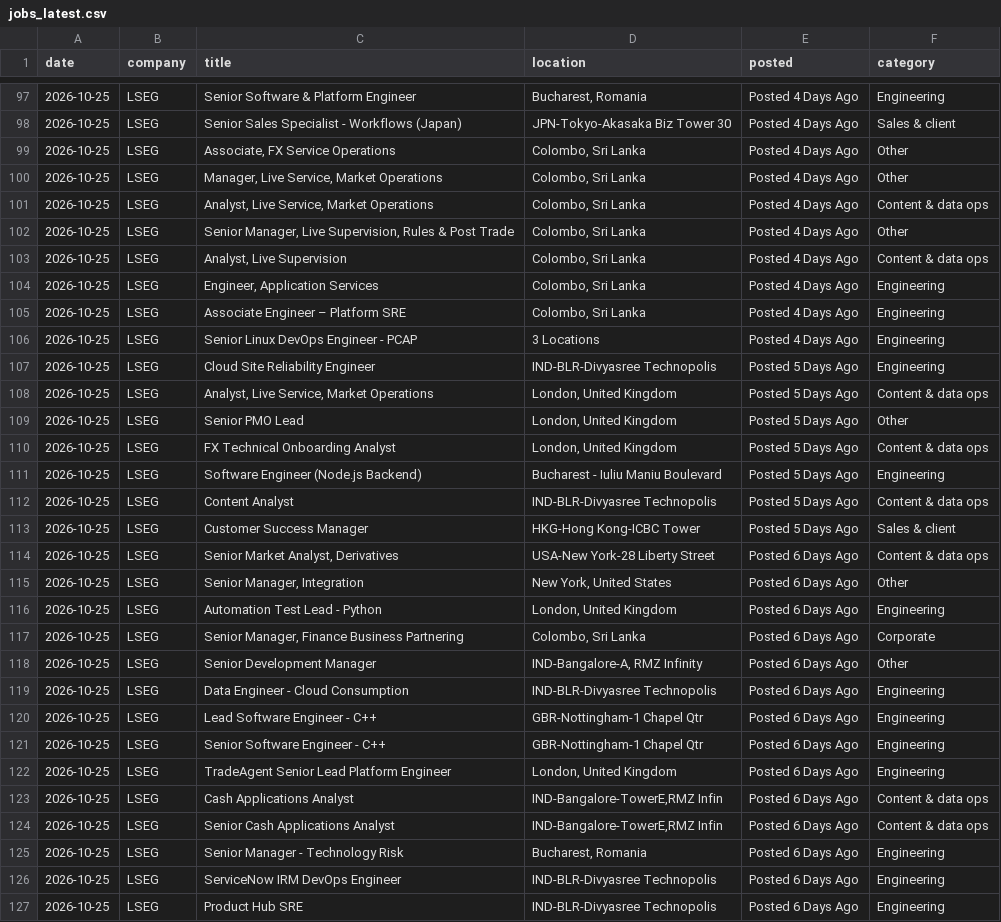
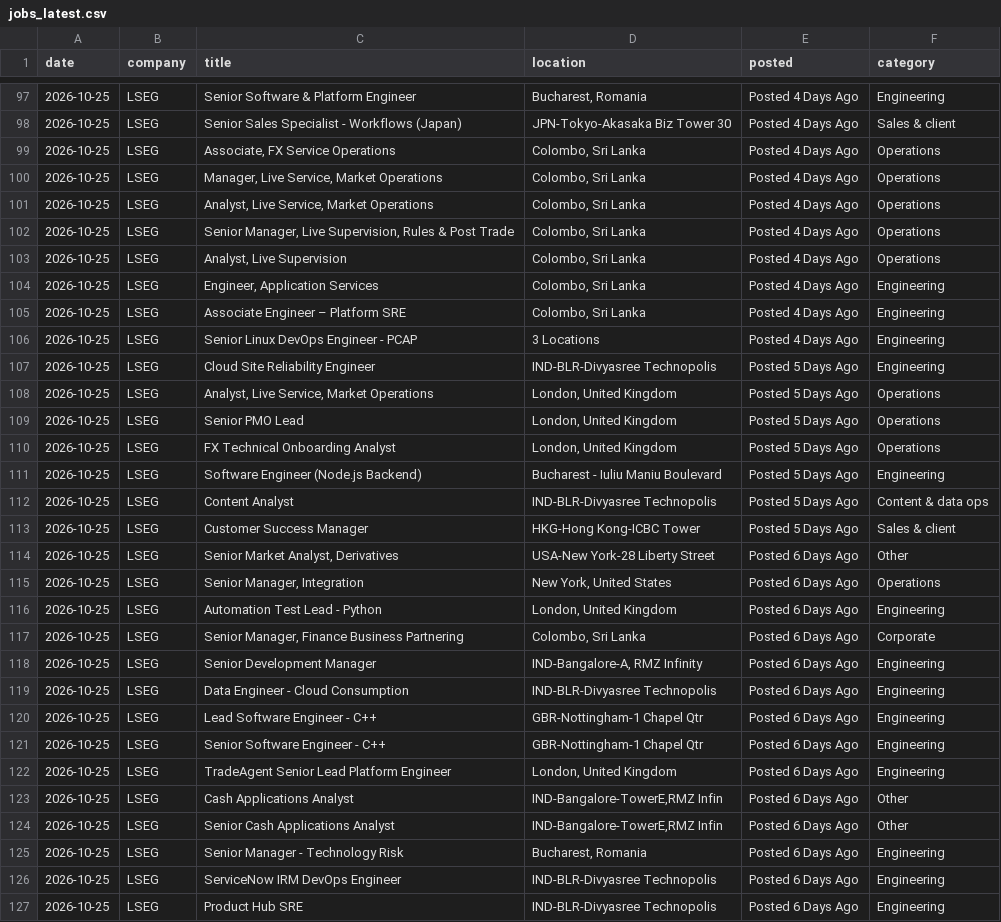
Before and after one commit to Tobenna30/finance-models, a CSV file: data/jobs_latest.csv, drawn as a sheet; only a part is shown, gaps mark what is left out; the diff covers the shown part only.

```diff
--- a/data/jobs_latest.csv
+++ b/data/jobs_latest.csv
@@ -98,7 +98,7 @@ date,company,title,location,posted,category
 2026-10-25,LSEG,Senior Sales Specialist - Workflows (Japan),JPN-Tokyo-Akasaka Biz Tower 30,Posted 4 Days Ago,Sales & client
-2026-10-25,LSEG,"Associate, FX Service Operations","Colombo, Sri Lanka",Posted 4 Days Ago,Other
-2026-10-25,LSEG,"Manager, Live Service, Market Operations","Colombo, Sri Lanka",Posted 4 Days Ago,Other
-2026-10-25,LSEG,"Analyst, Live Service, Market Operations","Colombo, Sri Lanka",Posted 4 Days Ago,Content & data ops
-2026-10-25,LSEG,"Senior Manager, Live Supervision, Rules & Post Trade","Colombo, Sri Lanka",Posted 4 Days Ago,Other
-2026-10-25,LSEG,"Analyst, Live Supervision","Colombo, Sri Lanka",Posted 4 Days Ago,Content & data ops
+2026-10-25,LSEG,"Associate, FX Service Operations","Colombo, Sri Lanka",Posted 4 Days Ago,Operations
+2026-10-25,LSEG,"Manager, Live Service, Market Operations","Colombo, Sri Lanka",Posted 4 Days Ago,Operations
+2026-10-25,LSEG,"Analyst, Live Service, Market Operations","Colombo, Sri Lanka",Posted 4 Days Ago,Operations
+2026-10-25,LSEG,"Senior Manager, Live Supervision, Rules & Post Trade","Colombo, Sri Lanka",Posted 4 Days Ago,Operations
+2026-10-25,LSEG,"Analyst, Live Supervision","Colombo, Sri Lanka",Posted 4 Days Ago,Operations
 2026-10-25,LSEG,"Engineer, Application Services","Colombo, Sri Lanka",Posted 4 Days Ago,Engineering
@@ -107,5 +107,5 @@ date,company,title,location,posted,category
 2026-10-25,LSEG,Cloud Site Reliability Engineer,IND-BLR-Divyasree Technopolis,Posted 5 Days Ago,Engineering
-2026-10-25,LSEG,"Analyst, Live Service, Market Operations","London, United Kingdom",Posted 5 Days Ago,Content & data ops
-2026-10-25,LSEG,Senior PMO Lead,"London, United Kingdom",Posted 5 Days Ago,Other
-2026-10-25,LSEG,FX Technical Onboarding Analyst,"London, United Kingdom",Posted 5 Days Ago,Content & data ops
+2026-10-25,LSEG,"Analyst, Live Service, Market Operations","London, United Kingdom",Posted 5 Days Ago,Operations
+2026-10-25,LSEG,Senior PMO Lead,"London, United Kingdom",Posted 5 Days Ago,Operations
+2026-10-25,LSEG,FX Technical Onboarding Analyst,"London, United Kingdom",Posted 5 Days Ago,Operations
 2026-10-25,LSEG,Software Engineer (Node.js Backend),Bucharest - Iuliu Maniu Boulevard,Posted 5 Days Ago,Engineering
@@ -113,7 +113,7 @@ date,company,title,location,posted,category
 2026-10-25,LSEG,Customer Success Manager,HKG-Hong Kong-ICBC Tower,Posted 5 Days Ago,Sales & client
-2026-10-25,LSEG,"Senior Market Analyst, Derivatives",USA-New York-28 Liberty Street,Posted 6 Days Ago,Content & data ops
-2026-10-25,LSEG,"Senior Manager, Integration","New York, United States",Posted 6 Days Ago,Other
+2026-10-25,LSEG,"Senior Market Analyst, Derivatives",USA-New York-28 Liberty Street,Posted 6 Days Ago,Other
+2026-10-25,LSEG,"Senior Manager, Integration","New York, United States",Posted 6 Days Ago,Operations
 2026-10-25,LSEG,Automation Test Lead - Python,"London, United Kingdom",Posted 6 Days Ago,Engineering
 2026-10-25,LSEG,"Senior Manager, Finance Business Partnering","Colombo, Sri Lanka",Posted 6 Days Ago,Corporate
-2026-10-25,LSEG,Senior Development Manager,"IND-Bangalore-A, RMZ Infinity",Posted 6 Days Ago,Other
+2026-10-25,LSEG,Senior Development Manager,"IND-Bangalore-A, RMZ Infinity",Posted 6 Days Ago,Engineering
 2026-10-25,LSEG,Data Engineer - Cloud Consumption,IND-BLR-Divyasree Technopolis,Posted 6 Days Ago,Engineering
@@ -122,4 +122,4 @@ date,company,title,location,posted,category
 2026-10-25,LSEG,TradeAgent Senior Lead Platform Engineer,"London, United Kingdom",Posted 6 Days Ago,Engineering
-2026-10-25,LSEG,Cash Applications Analyst,"IND-Bangalore-TowerE,RMZ Infin",Posted 6 Days Ago,Content & data ops
-2026-10-25,LSEG,Senior Cash Applications Analyst,"IND-Bangalore-TowerE,RMZ Infin",Posted 6 Days Ago,Content & data ops
+2026-10-25,LSEG,Cash Applications Analyst,"IND-Bangalore-TowerE,RMZ Infin",Posted 6 Days Ago,Other
+2026-10-25,LSEG,Senior Cash Applications Analyst,"IND-Bangalore-TowerE,RMZ Infin",Posted 6 Days Ago,Other
 2026-10-25,LSEG,Senior Manager - Technology Risk,"Bucharest, Romania",Posted 6 Days Ago,Engineering
```
Also changed, not shown: 138 edited cells elsewhere in this file, data/jobs_history.csv.
